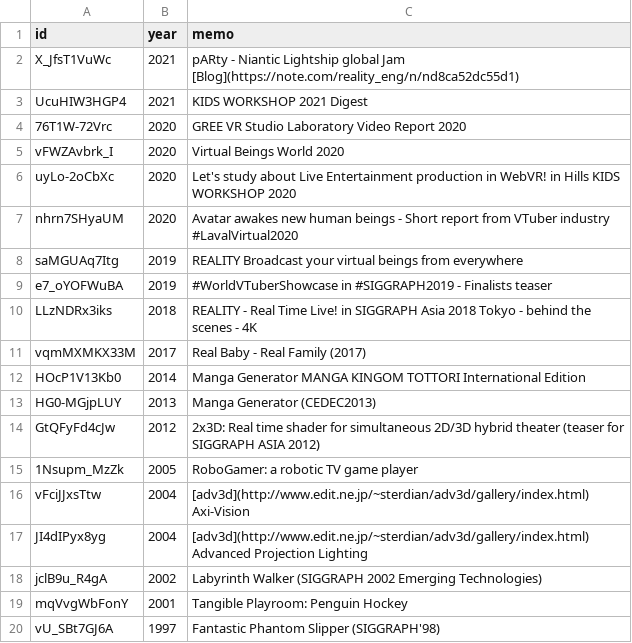
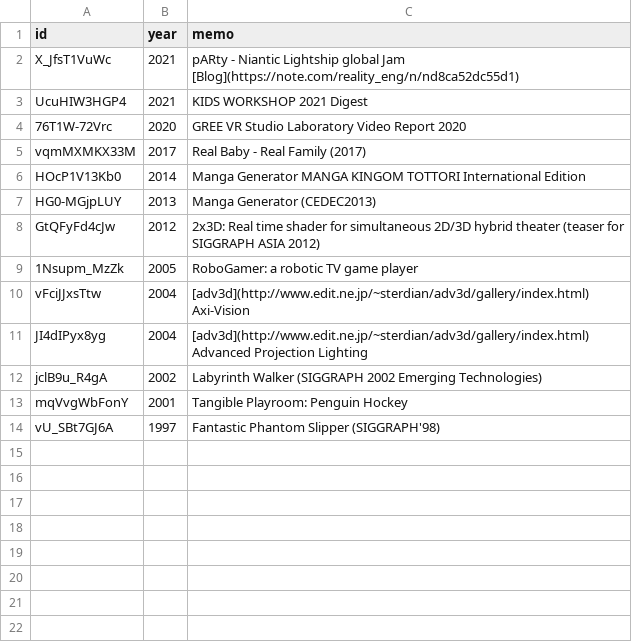
Before and after one commit to kaitas/kaitas.github.io, a CSV file: _data/youtube.csv, drawn as a sheet; the diff names each change by its address in the sheet, - before the commit and + after, or states it on an @@ line.

Commit message:
Update youtube.csv
vFWZAvbrk_I,2020,Virtual Beings World 2020
uyLo-2oCbXc,2020,Let's study about Live Entertainment production in WebVR! in Hills KIDS WORKSHOP 2020
nhrn7SHyaUM,2020,"Avatar awakes new human beings - Short report from VTuber industry" #LavalVirtual2020
saMGUAq7Itg,2019,"REALITY" Broadcast your virtual beings from everywhere
e7_oYOFWuBA,2019,#WorldVTuberShowcase in #SIGGRAPH2019 - Finalists teaser
LLzNDRx3iks,2018,REALITY - Real Time Live! in SIGGRAPH Asia 2018 Tokyo - behind the scenes - 4K

```diff
--- a/_data/youtube.csv
+++ b/_data/youtube.csv
-row 5: vFWZAvbrk_I | 2020 | Virtual Beings World 2020
-row 6: uyLo-2oCbXc | 2020 | Let's study about Live Entertainment production in WebVR! in Hills KIDS WORKSHOP 2020
-row 7: nhrn7SHyaUM | 2020 | Avatar awakes new human beings - Short report from VTuber industry #LavalVirtual2020
-row 8: saMGUAq7Itg | 2019 | REALITY Broadcast your virtual beings from everywhere
-row 9: e7_oYOFWuBA | 2019 | #WorldVTuberShowcase in #SIGGRAPH2019 - Finalists teaser
-row 10: LLzNDRx3iks | 2018 | REALITY - Real Time Live! in SIGGRAPH Asia 2018 Tokyo - behind the scenes - 4K
```
